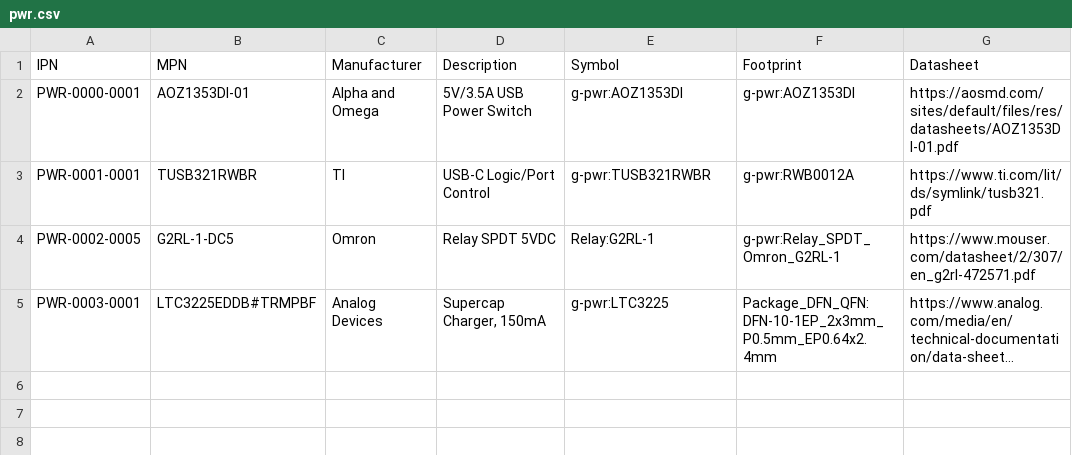
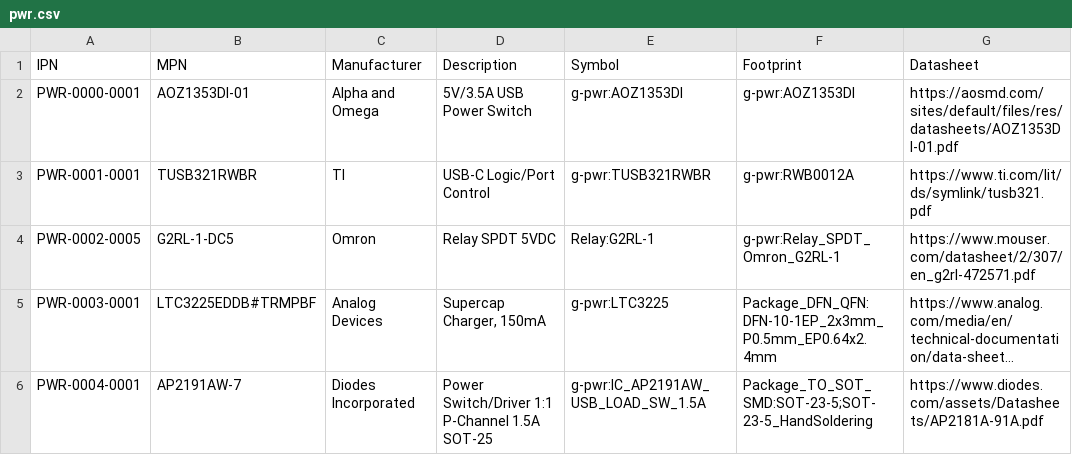
Before and after one commit to git-plm/parts, a CSV file: pwr.csv, drawn as a sheet; long unchanged cells end in …; the diff names each change by its address in the sheet, - before the commit and + after, or states it on an @@ line.

```diff
--- a/pwr.csv
+++ b/pwr.csv
+row 6: PWR-0004-0001 | AP2191AW-7 | Diodes Incorporated | Power Switch/Driver 1:1 P-Channel 1.5A SOT-25 | g-pwr:IC_AP2191AW_USB_LOAD_SW_1.5A | Package_TO_SOT_SMD:SOT-23-5;SOT-23-5_HandSoldering | https://www.diodes.com/assets/Datasheets/AP2181A-91A.pdf
```
Also changed, not shown: dio.csv, mpu.csv, 10 other files.
